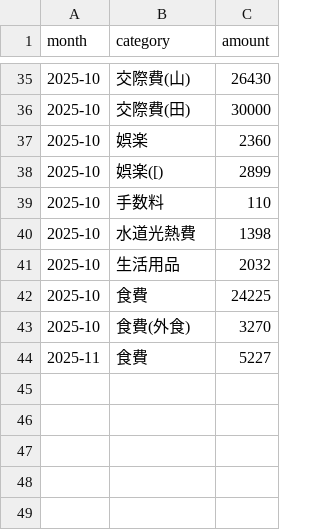
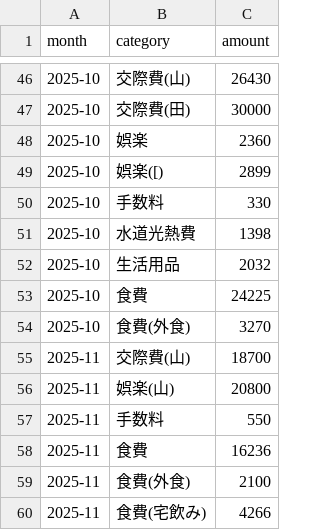
Before and after one commit to Masan-k/expense-log.min, a CSV file: output/expense_by_month_category.csv, drawn as a sheet; only a part is shown, gaps mark what is left out; the diff covers the shown part only.

```diff
--- a/output/expense_by_month_category.csv
+++ b/output/expense_by_month_category.csv
@@ -38,3 +49,3 @@ month,category,amount
 2025-10,娯楽([),2899
-2025-10,手数料,110
+2025-10,手数料,330
 2025-10,水道光熱費,1398
@@ -43,2 +54,7 @@ month,category,amount
 2025-10,食費(外食),3270
-2025-11,食費,5227
+2025-11,交際費(山),18700
+2025-11,娯楽(山),20800
+2025-11,手数料,550
+2025-11,食費,16236
+2025-11,食費(外食),2100
+2025-11,食費(宅飲み),4266
```
Also changed, not shown: 11 added rows and 1 edited cell elsewhere in this file, 2 other files.
